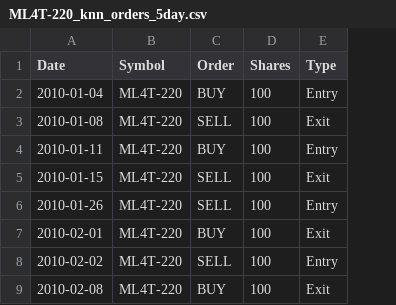
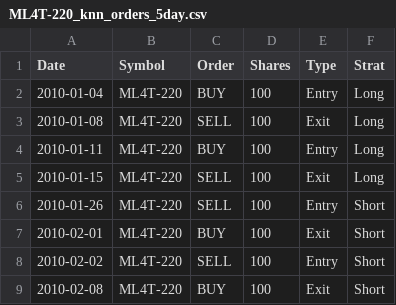
Before and after one commit to PowChow/ml4t_spring2016, a CSV file: mc3_p2/Orders/ML4T-220_knn_orders_5day.csv, drawn as a sheet; only a part is shown; the diff names each change by its address in the sheet, - before the commit and + after, or states it on an @@ line.

```diff
--- a/mc3_p2/Orders/ML4T-220_knn_orders_5day.csv
+++ b/mc3_p2/Orders/ML4T-220_knn_orders_5day.csv
+column F (Strat), rows 2-9: Long | Long | Long | Long | Short | Short | Short | Short
```
Also changed, not shown: 13 other files.
